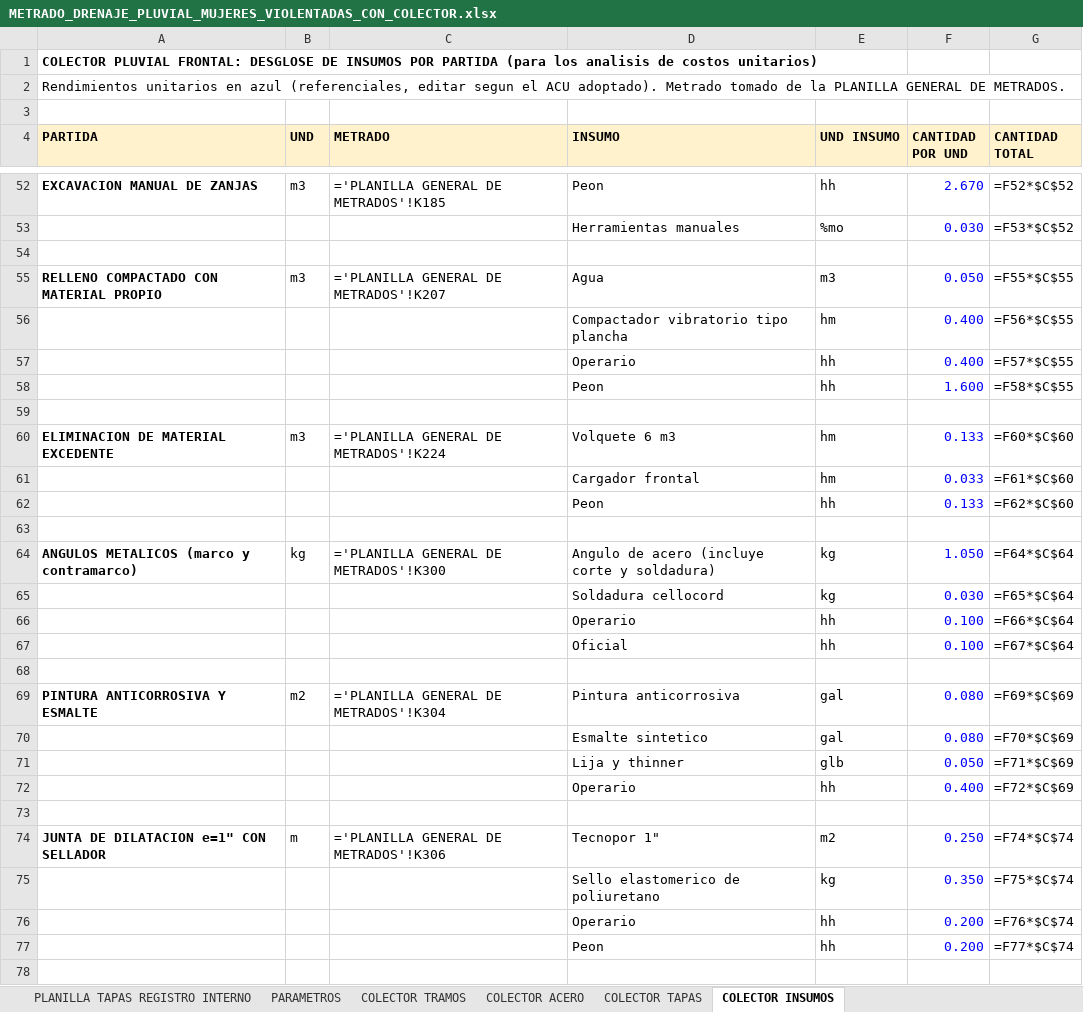
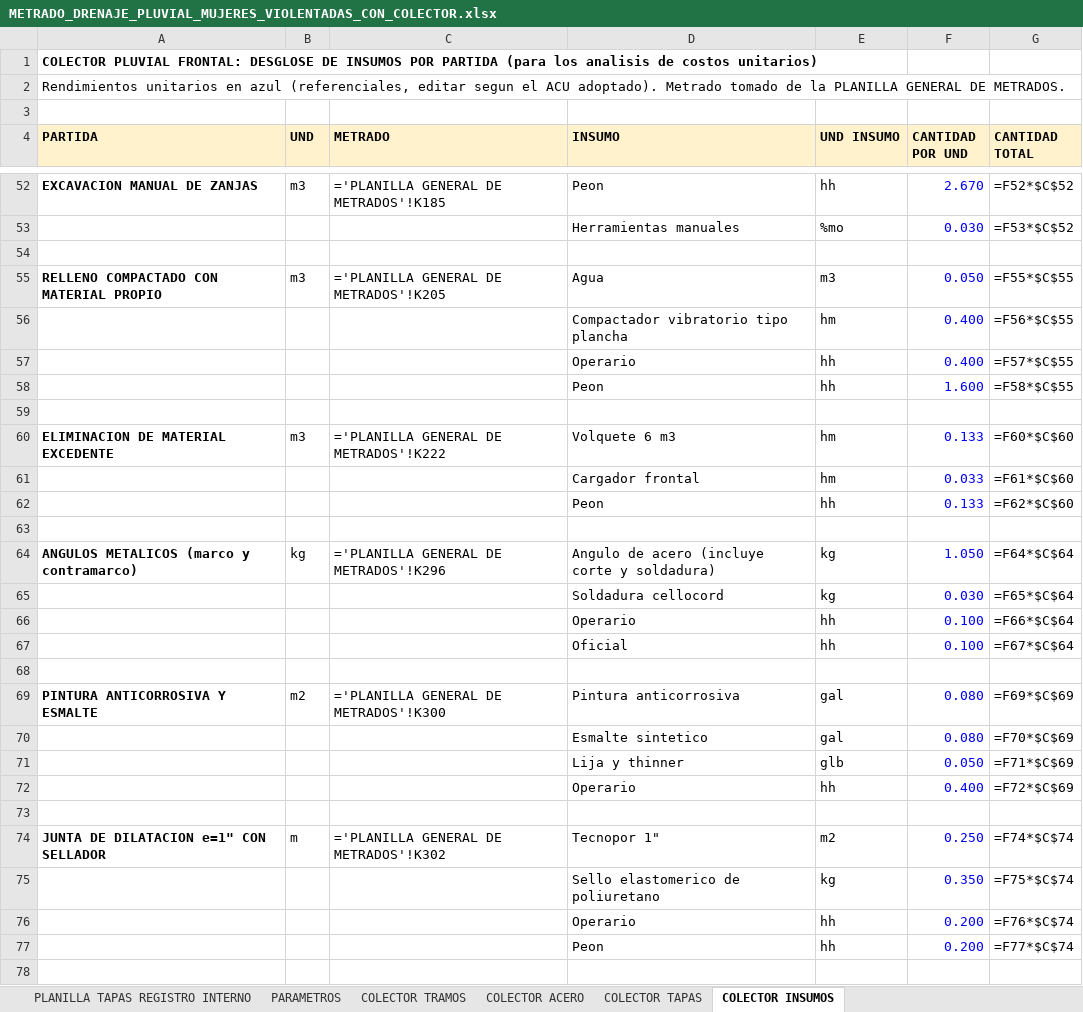
Before and after one commit to josedelcarmenpizarrosuarez10-debug/holaaa, an Excel workbook: entregables/METRADO_DRENAJE_PLUVIAL_MUJERES_VIOLENTADAS_CON_COLECTOR.xlsx, sheet COLECTOR INSUMOS, drawn as a sheet; only a part is shown, gaps mark what is left out; values as stored, in another font and other column widths than the file's, no borders; formulas without a stored value are shown as written; the diff covers the shown part only; the diff names each change by its address in the sheet, - before the commit and + after, or states it on an @@ line.

```diff
--- a/entregables/METRADO_DRENAJE_PLUVIAL_MUJERES_VIOLENTADAS_CON_COLECTOR.xlsx (sheet COLECTOR INSUMOS)
+++ b/entregables/METRADO_DRENAJE_PLUVIAL_MUJERES_VIOLENTADAS_CON_COLECTOR.xlsx (sheet COLECTOR INSUMOS)
-C55 (METRADO): ='PLANILLA GENERAL DE METRADOS'!K207
+C55 (METRADO): ='PLANILLA GENERAL DE METRADOS'!K205
-C60 (METRADO): ='PLANILLA GENERAL DE METRADOS'!K224
+C60 (METRADO): ='PLANILLA GENERAL DE METRADOS'!K222
-C64 (METRADO): ='PLANILLA GENERAL DE METRADOS'!K300
+C64 (METRADO): ='PLANILLA GENERAL DE METRADOS'!K296
-C69 (METRADO): ='PLANILLA GENERAL DE METRADOS'!K304
+C69 (METRADO): ='PLANILLA GENERAL DE METRADOS'!K300
-C74 (METRADO): ='PLANILLA GENERAL DE METRADOS'!K306
+C74 (METRADO): ='PLANILLA GENERAL DE METRADOS'!K302
```
Also changed, not shown: 7 edited cells elsewhere in this sheet, sheet PLANILLA GENERAL DE METRADOS, sheet RESUMEN, sheet COLECTOR TRAMOS, sheet COLECTOR ACERO, 9 other files.
